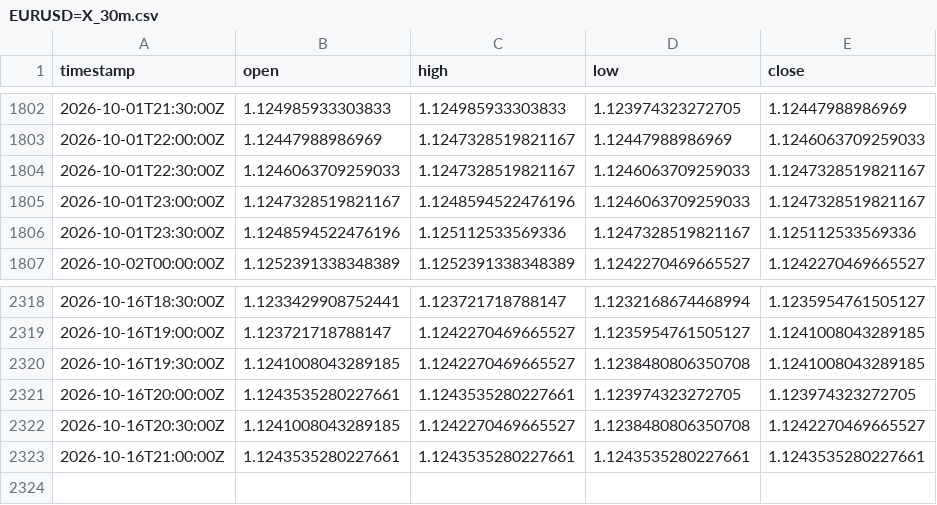
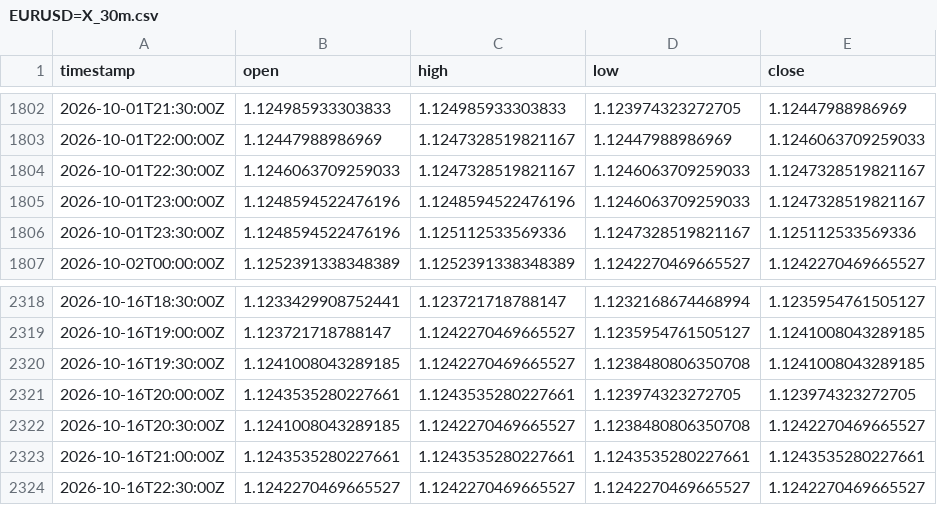
Before and after one commit to robelabraham1219-cmyk/institutional-trading-dashboard, a CSV file: data/EURUSD=X_30m.csv, drawn as a sheet; only a part is shown, gaps mark what is left out.

```diff
--- a/data/EURUSD=X_30m.csv
+++ b/data/EURUSD=X_30m.csv
@@ -1804,3 +1804,3 @@ timestamp,open,high,low,close
 2026-10-01T22:30:00Z,1.1246063709259033,1.1247328519821167,1.1246063709259033,1.1247328519821167
-2026-10-01T23:00:00Z,1.1247328519821167,1.1248594522476196,1.1246063709259033,1.1247328519821167
+2026-10-01T23:00:00Z,1.1248594522476196,1.1248594522476196,1.1246063709259033,1.1247328519821167
 2026-10-01T23:30:00Z,1.1248594522476196,1.125112533569336,1.1247328519821167,1.125112533569336
@@ -2323 +2323,2 @@ timestamp,open,high,low,close
 2026-10-16T21:00:00Z,1.1243535280227661,1.1243535280227661,1.1243535280227661,1.1243535280227661
+2026-10-16T22:30:00Z,1.1242270469665527,1.1242270469665527,1.1242270469665527,1.1242270469665527
```
Also changed, not shown: data/DX-Y.NYB_30m.csv, 12 other files.
